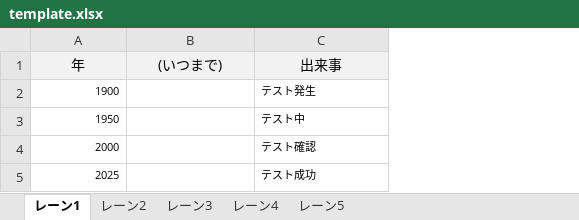
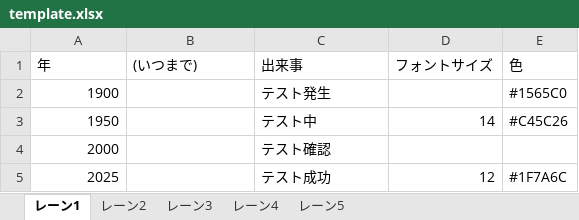
Before and after one commit to keigo1110/myminichronology, an Excel workbook: public/template.xlsx, sheet レーン1, drawn as a sheet; values as stored, in another font and other column widths than the file's, no borders; the diff names each change by its address in the sheet, - before the commit and + after, or states it on an @@ line.

```diff
--- a/public/template.xlsx (sheet レーン1)
+++ b/public/template.xlsx (sheet レーン1)
+column D (フォントサイズ), rows 3-5: 14 |  | 12
+column E (色), rows 2-5: #1565C0 | #C45C26 |  | #1F7A6C
@@ A1:C1 fill: #F2F2F2 → none, alignment: center → left @@
@@ A2:A5 text size: larger @@
@@ C2:C5 text size: larger @@
```
Also changed, not shown: sheet レーン3, sheet レーン5, sheet レーン4, sheet レーン2, 9 other files.
